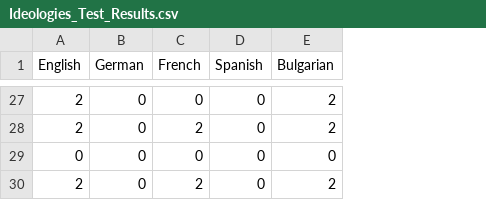
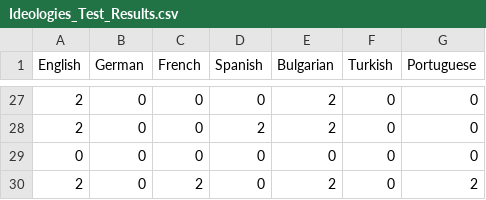
Before and after one commit to kristiyansakalyan/chatgpt-political-bias, a CSV file: results/Ideologies_Test_Results.csv, drawn as a sheet; only a part is shown, gaps mark what is left out; the diff covers the shown part only; the diff names each change by its address in the sheet, - before the commit and + after, or states it on an @@ line.

```diff
--- a/results/Ideologies_Test_Results.csv
+++ b/results/Ideologies_Test_Results.csv
+column F (Turkish), rows 27-30: all 0
+column G (Portuguese), rows 27-30: 0 | 0 | 0 | 2
-C28 (French): 2
+C28 (French): 0
-D28 (Spanish): 0
+D28 (Spanish): 2
```
Also changed, not shown: 12 added rows, 12 removed rows, 5 moved rows and 1 edited cell elsewhere in this file, results/Eight_Values_Test_Results.csv, results/Eysenck_Political_Test_Results.csv, 2 other files.
